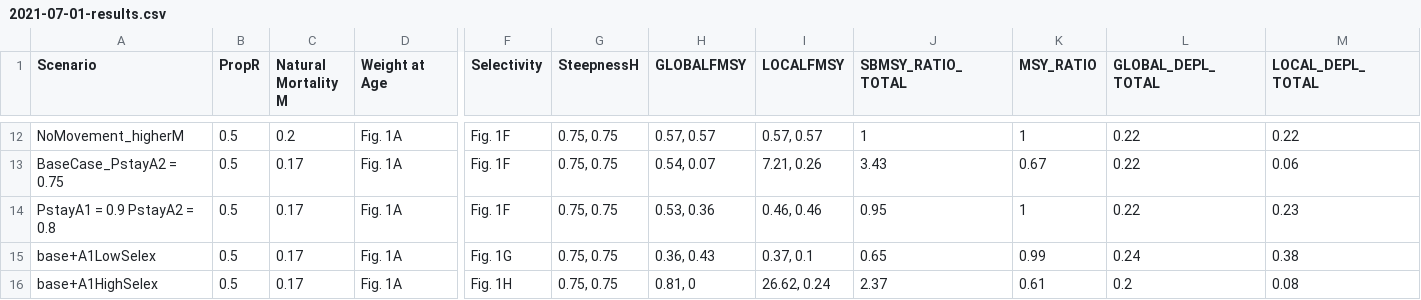
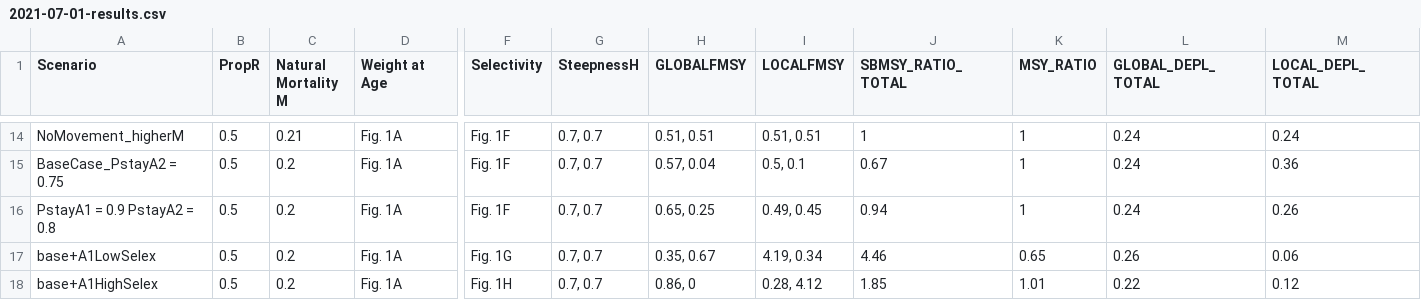
Before and after one commit to mkapur/sptlRP, a CSV file: output/2021-07-01-results.csv, drawn as a sheet; only a part is shown, gaps mark what is left out; addresses are those after the commit; the diff covers the shown part only; the diff names each change by its address in the sheet, - before the commit and + after, or states it on an @@ line.

```diff
--- a/output/2021-07-01-results.csv
+++ b/output/2021-07-01-results.csv
-C14 (Natural Mortality M): 0.2
+C14 (Natural Mortality M): 0.21
-G14:G18 (SteepnessH): 0.75, 0.75
+G14:G18 (SteepnessH): 0.7, 0.7
-H14 (GLOBALFMSY): 0.57, 0.57
+H14 (GLOBALFMSY): 0.51, 0.51
-I14 (LOCALFMSY): 0.57, 0.57
+I14 (LOCALFMSY): 0.51, 0.51
-L14:L16 (GLOBAL_DEPL_TOTAL): 0.22
+L14:L16 (GLOBAL_DEPL_TOTAL): 0.24
-M14 (LOCAL_DEPL_TOTAL): 0.22
+M14 (LOCAL_DEPL_TOTAL): 0.24
-C15:C18 (Natural Mortality M): 0.17
+C15:C18 (Natural Mortality M): 0.2
-H15 (GLOBALFMSY): 0.54, 0.07
+H15 (GLOBALFMSY): 0.57, 0.04
-I15 (LOCALFMSY): 7.21, 0.26
+I15 (LOCALFMSY): 0.5, 0.1
-J15 (SBMSY_RATIO_TOTAL): 3.43
+J15 (SBMSY_RATIO_TOTAL): 0.67
-K15 (MSY_RATIO): 0.67
+K15 (MSY_RATIO): 1
-M15 (LOCAL_DEPL_TOTAL): 0.06
+M15 (LOCAL_DEPL_TOTAL): 0.36
-H16 (GLOBALFMSY): 0.53, 0.36
+H16 (GLOBALFMSY): 0.65, 0.25
-I16 (LOCALFMSY): 0.46, 0.46
+I16 (LOCALFMSY): 0.49, 0.45
-J16 (SBMSY_RATIO_TOTAL): 0.95
+J16 (SBMSY_RATIO_TOTAL): 0.94
-M16 (LOCAL_DEPL_TOTAL): 0.23
+M16 (LOCAL_DEPL_TOTAL): 0.26
-H17 (GLOBALFMSY): 0.36, 0.43
+H17 (GLOBALFMSY): 0.35, 0.67
-I17 (LOCALFMSY): 0.37, 0.1
+I17 (LOCALFMSY): 4.19, 0.34
-J17 (SBMSY_RATIO_TOTAL): 0.65
+J17 (SBMSY_RATIO_TOTAL): 4.46
-K17 (MSY_RATIO): 0.99
+K17 (MSY_RATIO): 0.65
-L17 (GLOBAL_DEPL_TOTAL): 0.24
+L17 (GLOBAL_DEPL_TOTAL): 0.26
-M17 (LOCAL_DEPL_TOTAL): 0.38
+M17 (LOCAL_DEPL_TOTAL): 0.06
-H18 (GLOBALFMSY): 0.81, 0
+H18 (GLOBALFMSY): 0.86, 0
-I18 (LOCALFMSY): 26.62, 0.24
+I18 (LOCALFMSY): 0.28, 4.12
-J18 (SBMSY_RATIO_TOTAL): 2.37
+J18 (SBMSY_RATIO_TOTAL): 1.85
-K18 (MSY_RATIO): 0.61
+K18 (MSY_RATIO): 1.01
-L18 (GLOBAL_DEPL_TOTAL): 0.2
+L18 (GLOBAL_DEPL_TOTAL): 0.22
-M18 (LOCAL_DEPL_TOTAL): 0.08
+M18 (LOCAL_DEPL_TOTAL): 0.12
```
Also changed, not shown: 3 added rows, 2 removed rows and 74 edited cells elsewhere in this file, inputscen.csv, 1 other file.
